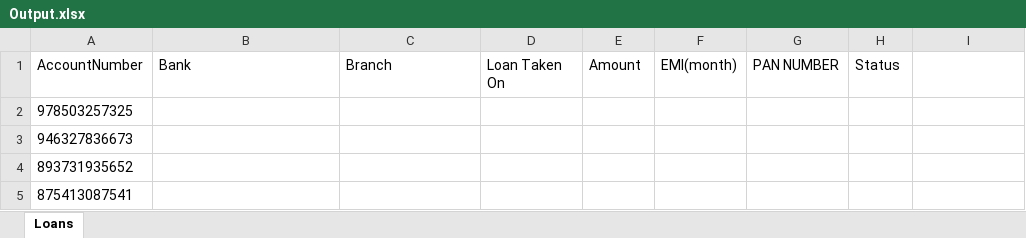
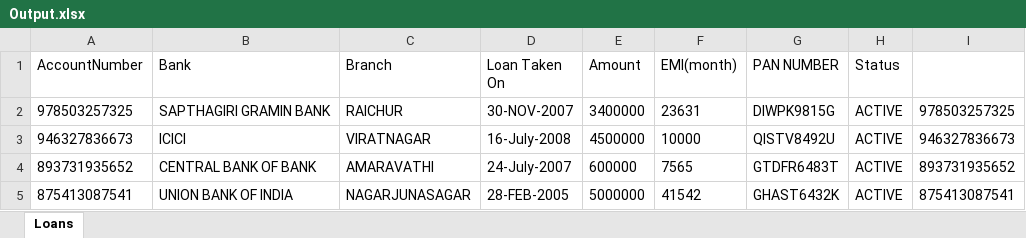
Before and after one commit to mantri13/Usecase2_ActiveLoans, an Excel workbook: Output.xlsx, sheet Loans, drawn as a sheet; only a part is shown; values as stored, in another font and other column widths than the file's, no borders; the diff covers the shown part only; the diff names each change by its address in the sheet, - before the commit and + after, or states it on an @@ line.

```diff
--- a/Output.xlsx (sheet Loans)
+++ b/Output.xlsx (sheet Loans)
-B2 (Bank): (empty)
+B2 (Bank): SAPTHAGIRI GRAMIN BANK
-C2 (Branch): (empty)
+C2 (Branch): RAICHUR
-D2 (Loan Taken On): (empty)
+D2 (Loan Taken On): 30-NOV-2007
-E2 (Amount): (empty)
+E2 (Amount): 3400000
-F2 (EMI(month)): (empty)
+F2 (EMI(month)): 23631
-G2 (PAN NUMBER): (empty)
+G2 (PAN NUMBER): DIWPK9815G
-H2:H5 (Status): (empty)
+H2:H5 (Status): ACTIVE
-I2: (empty)
+I2: 978503257325
-B3 (Bank): (empty)
+B3 (Bank): ICICI
-C3 (Branch): (empty)
+C3 (Branch): VIRATNAGAR
-D3 (Loan Taken On): (empty)
+D3 (Loan Taken On): 16-July-2008
-E3 (Amount): (empty)
+E3 (Amount): 4500000
-F3 (EMI(month)): (empty)
+F3 (EMI(month)): 10000
-G3 (PAN NUMBER): (empty)
+G3 (PAN NUMBER): QISTV8492U
-I3: (empty)
+I3: 946327836673
-B4 (Bank): (empty)
+B4 (Bank): CENTRAL BANK OF BANK
-C4 (Branch): (empty)
+C4 (Branch): AMARAVATHI
-D4 (Loan Taken On): (empty)
+D4 (Loan Taken On): 24-July-2007
-E4 (Amount): (empty)
+E4 (Amount): 600000
-F4 (EMI(month)): (empty)
+F4 (EMI(month)): 7565
-G4 (PAN NUMBER): (empty)
+G4 (PAN NUMBER): GTDFR6483T
-I4: (empty)
+I4: 893731935652
-B5 (Bank): (empty)
+B5 (Bank): UNION BANK OF INDIA
-C5 (Branch): (empty)
+C5 (Branch): NAGARJUNASAGAR
-D5 (Loan Taken On): (empty)
+D5 (Loan Taken On): 28-FEB-2005
-E5 (Amount): (empty)
+E5 (Amount): 5000000
-F5 (EMI(month)): (empty)
+F5 (EMI(month)): 41542
-G5 (PAN NUMBER): (empty)
+G5 (PAN NUMBER): GHAST6432K
-I5: (empty)
+I5: 875413087541
```
Also changed, not shown: 565 edited cells elsewhere in this sheet, 9 other files.
